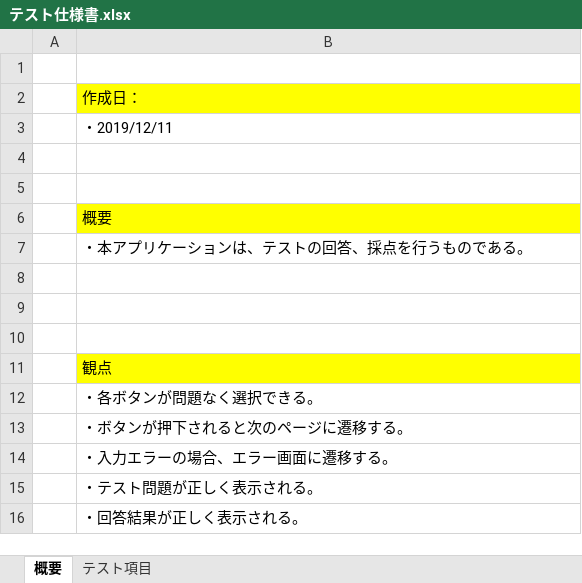
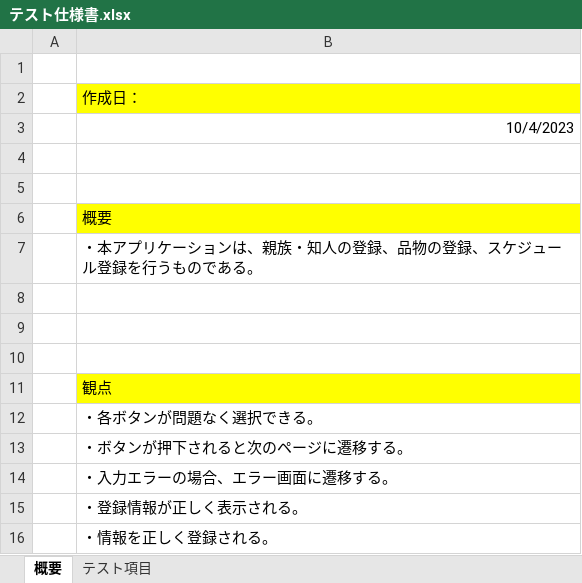
Before and after one commit to kou30/team_forest, an Excel workbook: document/テスト仕様書/テスト仕様書.xlsx, sheet 概要, drawn as a sheet; values as stored, in another font and other column widths than the file's, no borders; the diff names each change by its address in the sheet, - before the commit and + after, or states it on an @@ line.

```diff
--- a/document/テスト仕様書/テスト仕様書.xlsx (sheet 概要)
+++ b/document/テスト仕様書/テスト仕様書.xlsx (sheet 概要)
-B3: ・2019/12/11
+B3: 10/4/2023
-B7: ・本アプリケーションは、テストの回答、採点を行うものである。
+B7: ・本アプリケーションは、親族・知人の登録、品物の登録、スケジュール登録を行うものである。
-B15: ・テスト問題が正しく表示される。
+B15: ・登録情報が正しく表示される。
-B16: ・回答結果が正しく表示される。
+B16: ・情報を正しく登録される。
```
Also changed, not shown: sheet テスト項目, document/レビュー仕様書/グループ内レビュー.xlsx.
